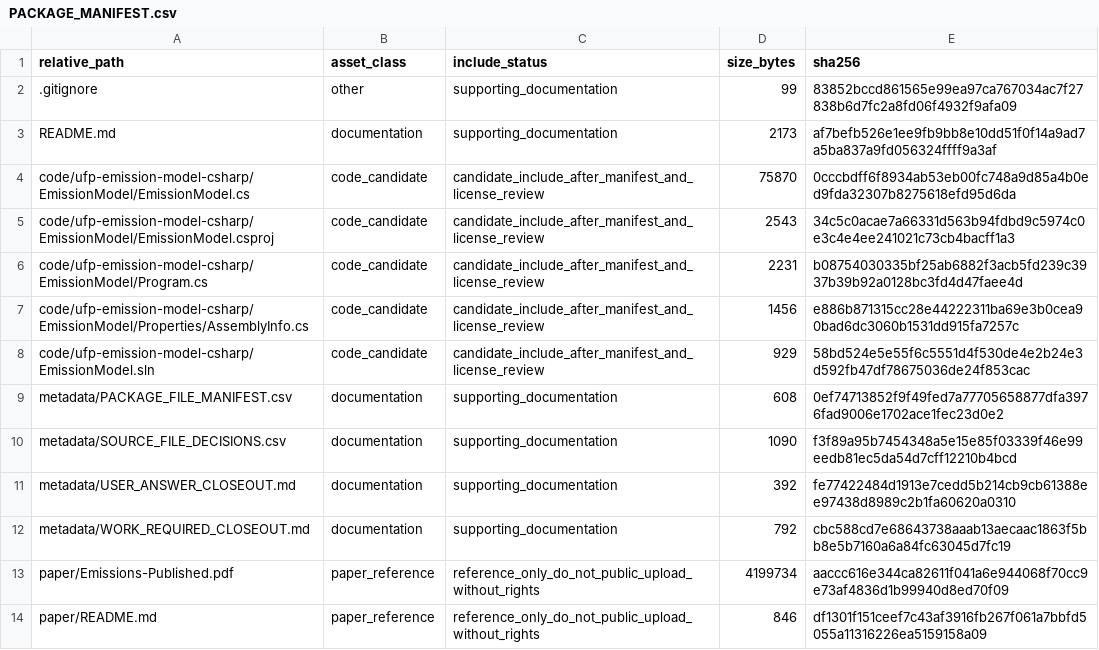
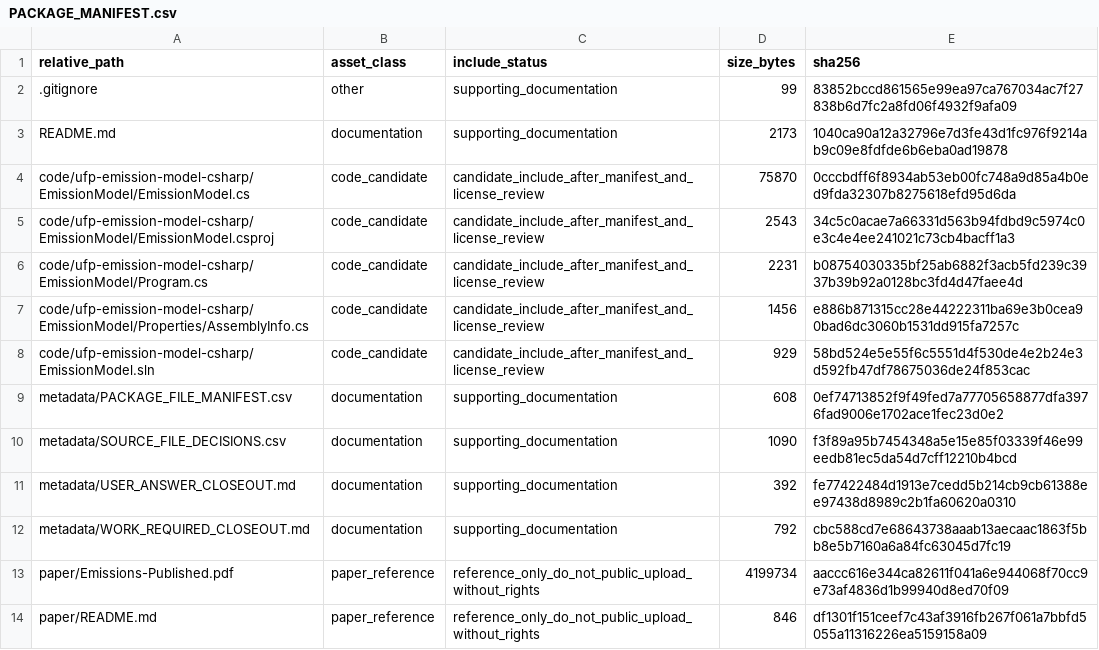
Before and after one commit to dlevinson/paper-2016-14-population-exposure-to-ultrafine-particles-size-resolved-and-real-time-models, a CSV file: PACKAGE_MANIFEST.csv, drawn as a sheet.

Commit message:
Refresh package metadata after tracker rebuild

```diff
--- a/PACKAGE_MANIFEST.csv
+++ b/PACKAGE_MANIFEST.csv
@@ -2,3 +2,3 @@ relative_path,asset_class,include_status,size_bytes,sha256
 .gitignore,other,supporting_documentation,99,83852bccd861565e99ea97ca767034ac7f27838b6d7fc2a8fd06f4932f9afa09
-README.md,documentation,supporting_documentation,2173,af7befb526e1ee9fb9bb8e10dd51f0f14a9ad7a5ba837a9fd056324ffff9a3af
+README.md,documentation,supporting_documentation,2173,1040ca90a12a32796e7d3fe43d1fc976f9214ab9c09e8fdfde6b6eba0ad19878
 code/ufp-emission-model-csharp/EmissionModel/EmissionModel.cs,code_candidate,candidate_include_after_manifest_and_license_review,75870,0cccbdff6f8934ab53eb00fc748a9d85a4b0ed9fda32307b8275618efd95d6da
```
Also changed, not shown: 3 other files.
